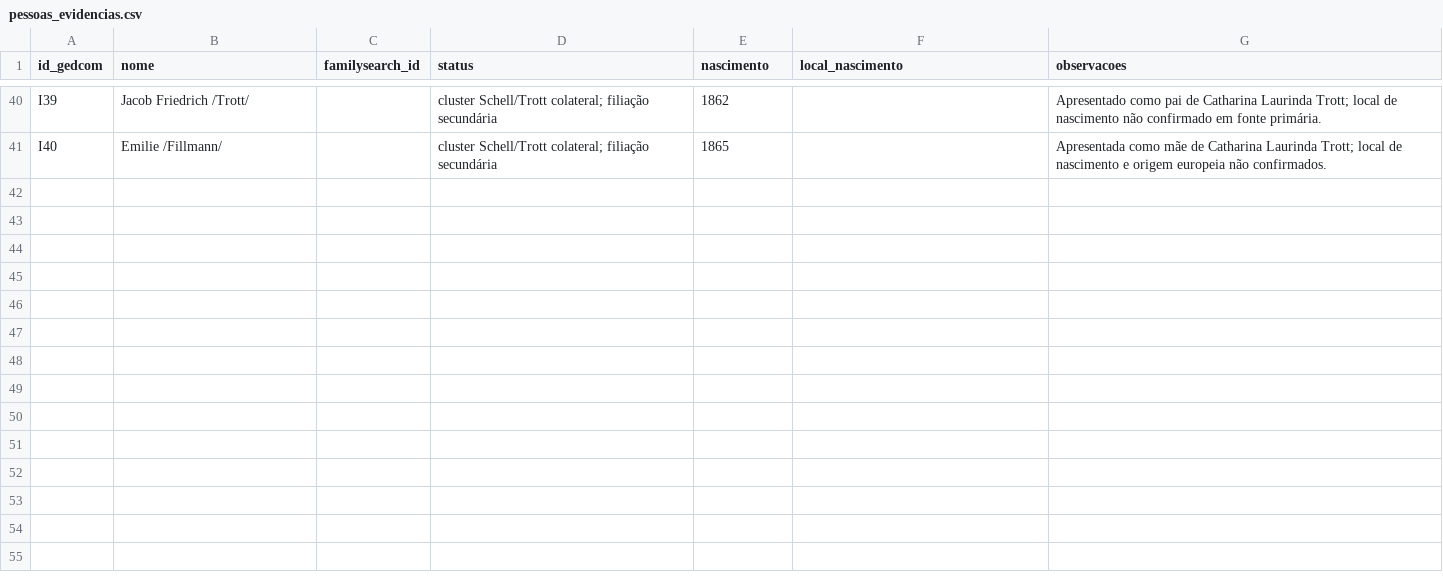
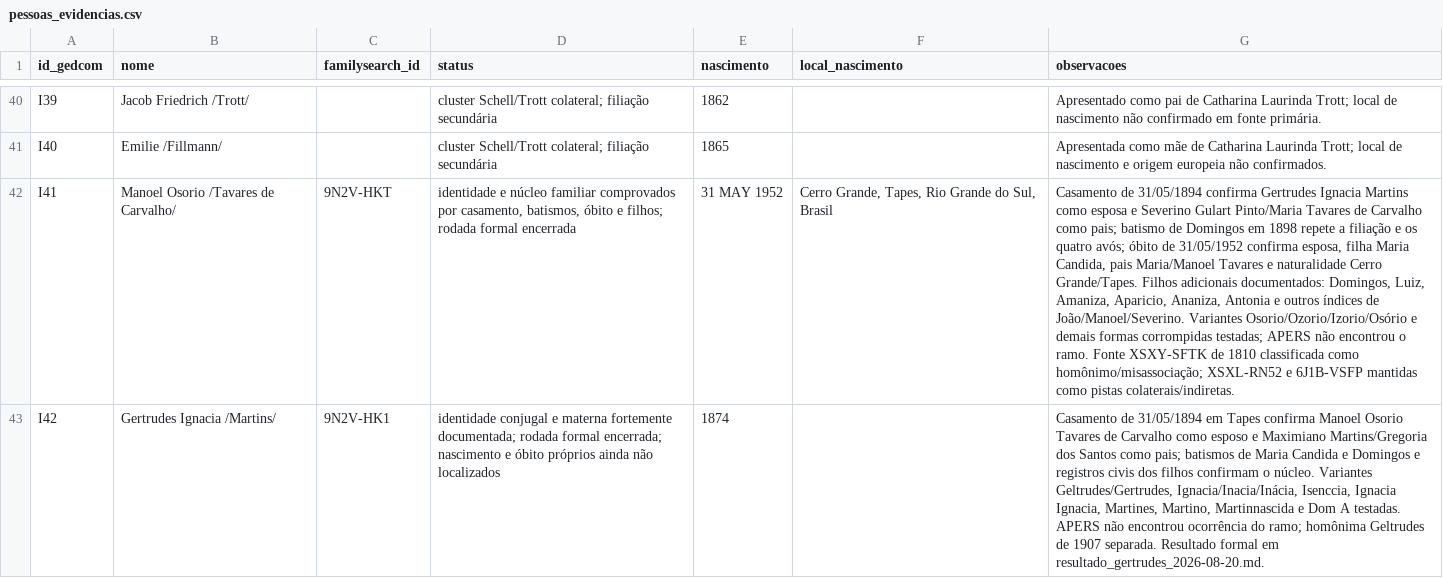
Before and after one commit to jonathanrobertsilveira-wq/pesquisa-ancestralidade-jonathan, a CSV file: pessoas_evidencias.csv, drawn as a sheet; only a part is shown, gaps mark what is left out; the diff covers the shown part only; the diff names each change by its address in the sheet, - before the commit and + after, or states it on an @@ line.

Commit message:
Registrar pesquisa genealogica ate Gertrudes

```diff
--- a/pessoas_evidencias.csv
+++ b/pessoas_evidencias.csv
+row 42: I41 | Manoel Osorio /Tavares de Carvalho/ | 9N2V-HKT | identidade e núcleo familiar comprovados por casamento, batismos, óbito e filhos; rodada formal encerrada | 31 MAY 1952 | Cerro Grande, Tapes, Rio Grande do Sul, Brasil | Casamento de 31/05/1894 confirma Gertrudes Ignacia Martins como esposa e Severino Gulart Pinto/Maria Tavares de Carvalho como pais; batismo de Domingos em 1898 repete a filiação e os quatro avós; óbito de 31/05/1952 confirma esposa, filha Maria Candida, pais Maria/Manoel Tavares e naturalidade Cerro Grande/Tapes. Filhos adicionais documentados: Domingos, Luiz, Amaniza, Aparicio, Ananiza, Antonia e outros índices de João/Manoel/Severino. Variantes Osorio/Ozorio/Izorio/Osório e demais formas corrompidas testadas; APERS não encontrou o ramo. Fonte XSXY-SFTK de 1810 classificada como homônimo/misassociação; XSXL-RN52 e 6J1B-VSFP mantidas como pistas colaterais/indiretas.
+row 43: I42 | Gertrudes Ignacia /Martins/ | 9N2V-HK1 | identidade conjugal e materna fortemente documentada; rodada formal encerrada; nascimento e óbito próprios ainda não localizados | 1874 |  | Casamento de 31/05/1894 em Tapes confirma Manoel Osorio Tavares de Carvalho como esposo e Maximiano Martins/Gregoria dos Santos como pais; batismos de Maria Candida e Domingos e registros civis dos filhos confirmam o núcleo. Variantes Geltrudes/Gertrudes, Ignacia/Inacia/Inácia, Isenccia, Ignacia Ignacia, Martines, Martino, Martinnascida e Dom A testadas. APERS não encontrou ocorrência do ramo; homônima Geltrudes de 1907 separada. Resultado formal em resultado_gertrudes_2026-08-20.md.
```
Also changed, not shown: 2 added rows and 4 edited cells elsewhere in this file, 52 other files.
